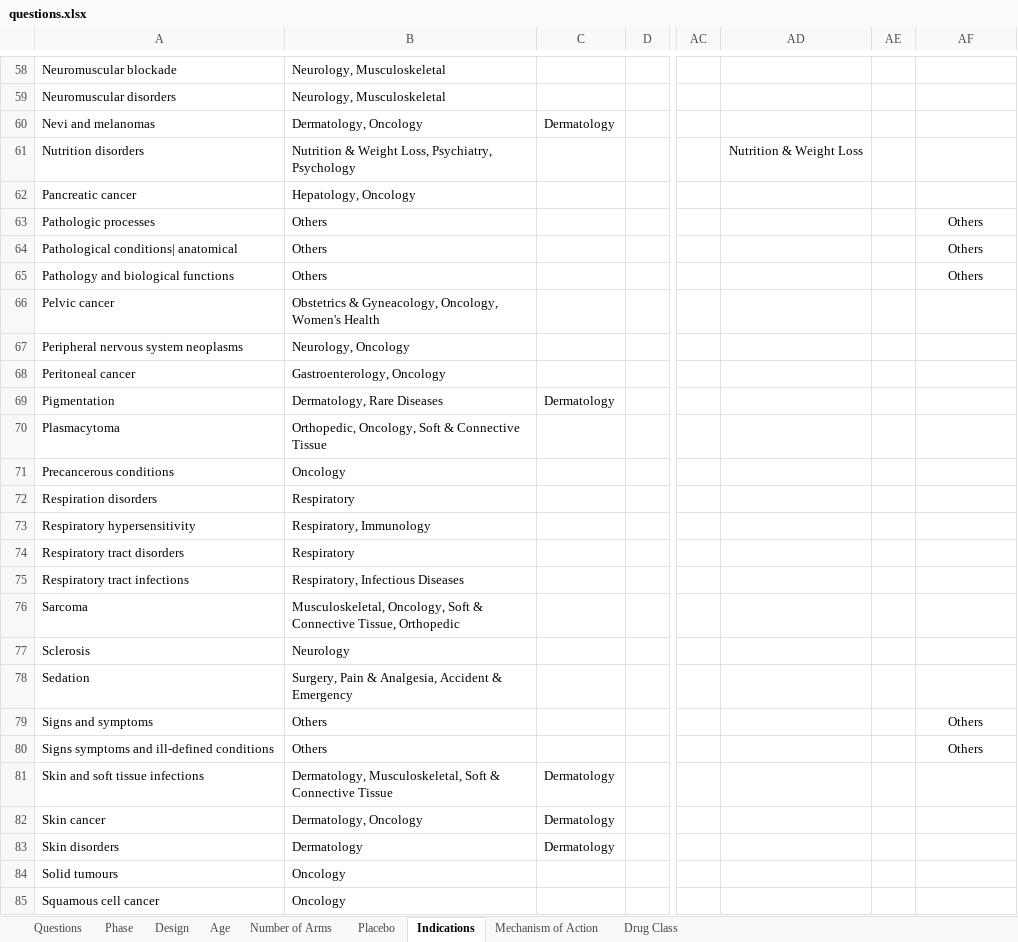
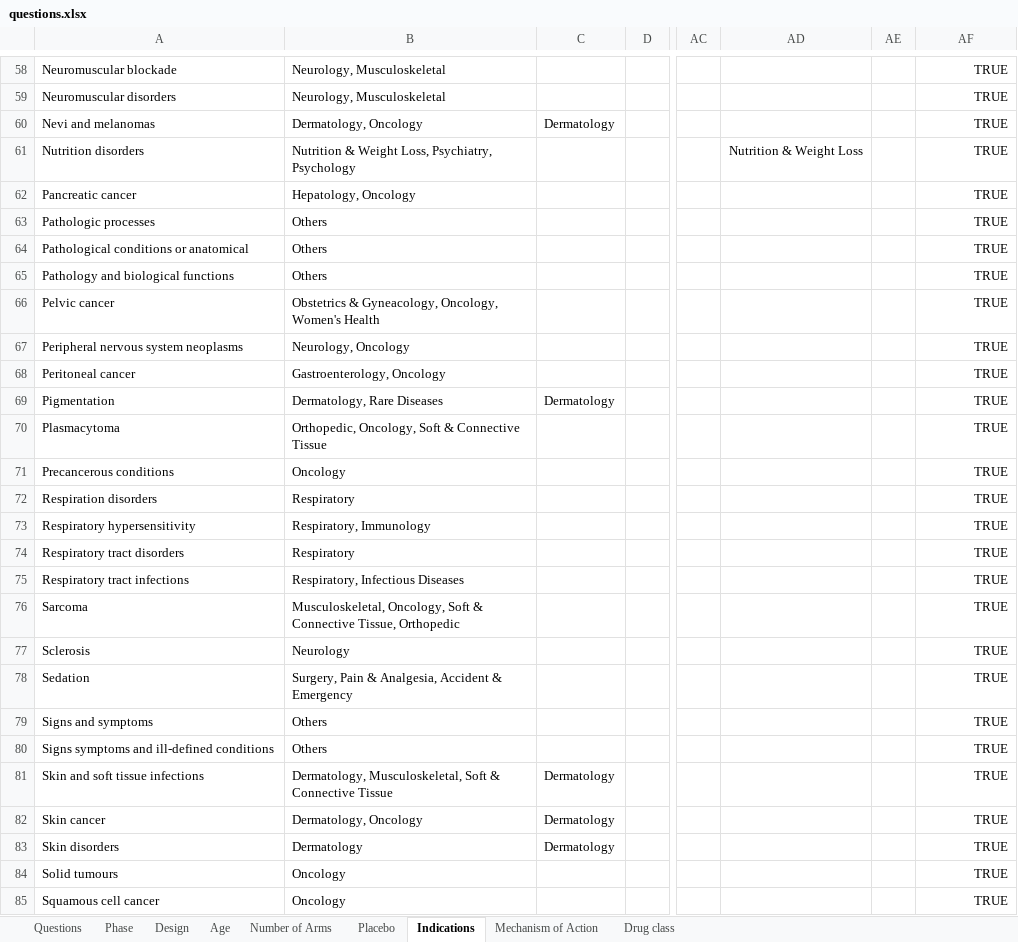
Before and after one commit to anuj-vadecha/TrialCapSampleForm, an Excel workbook: questions.xlsx, sheet Indications, drawn as a sheet; only a part is shown, gaps mark what is left out; values as stored, in another font and other column widths than the file's, no borders; charts and pictures not drawn; the diff covers the shown part only; the diff names each change by its address in the sheet, - before the commit and + after, or states it on an @@ line.

```diff
--- a/questions.xlsx (sheet Indications)
+++ b/questions.xlsx (sheet Indications)
-sheet tab: Drug Class
+sheet tab: Drug class
-AF58:AF62: (empty)
+AF58:AF62: TRUE
-AF63:AF65: Others
+AF63:AF65: TRUE
-AF63:AF65 alignment: center
+AF63:AF65 alignment: right
-A64: Pathological conditions| anatomical
+A64: Pathological conditions or anatomical
-AF66:AF78: (empty)
+AF66:AF78: TRUE
-AF79:AF80: Others
+AF79:AF80: TRUE
-AF79:AF80 alignment: center
+AF79:AF80 alignment: right
-AF81:AF85: (empty)
+AF81:AF85: TRUE
```
Also changed, not shown: 63 edited cells elsewhere in this sheet, sheet Mechanism of Action, charts or pictures, 2 other files.
